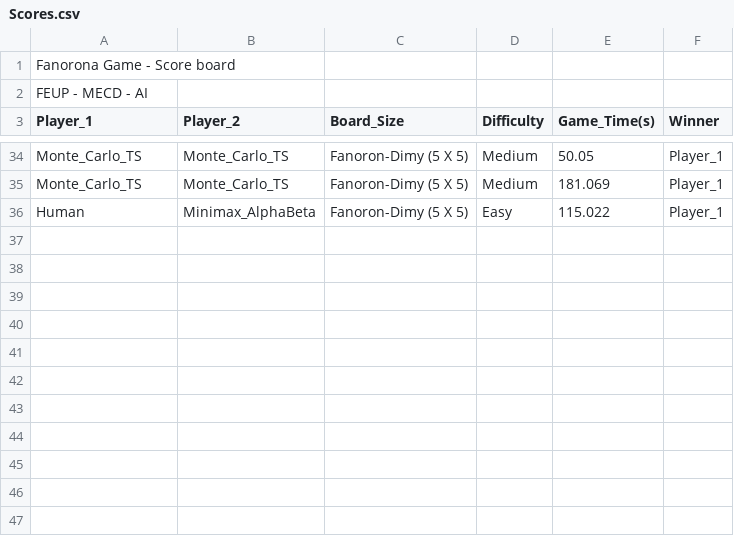
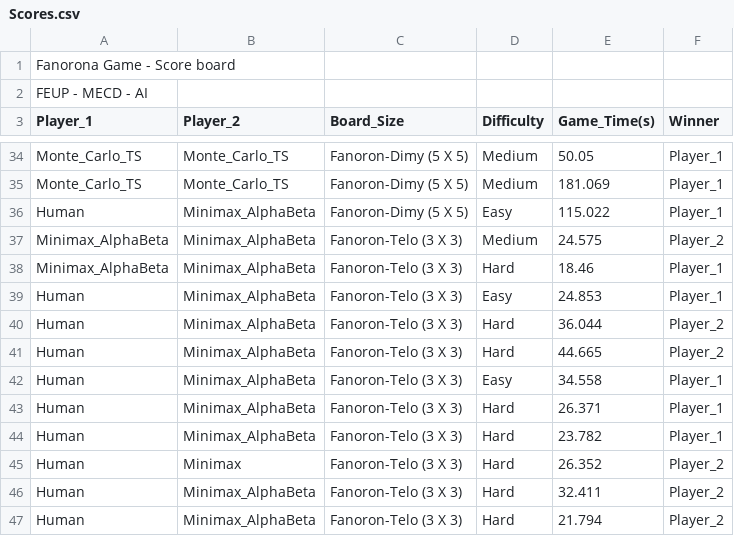
Before and after one commit to crdsteixeira/AI_project, a CSV file: code/Scores.csv, drawn as a sheet; only a part is shown, gaps mark what is left out.

```diff
--- a/code/Scores.csv
+++ b/code/Scores.csv
@@ -36 +36,12 @@ Monte_Carlo_TS,Monte_Carlo_TS,Fanoron-Dimy (5 X 5),Medium,181.069,Player_1
 Human,Minimax_AlphaBeta,Fanoron-Dimy (5 X 5),Easy,115.022,Player_1
+Minimax_AlphaBeta,Minimax_AlphaBeta,Fanoron-Telo (3 X 3),Medium,24.575,Player_2
+Minimax_AlphaBeta,Minimax_AlphaBeta,Fanoron-Telo (3 X 3),Hard,18.46,Player_1
+Human,Minimax_AlphaBeta,Fanoron-Telo (3 X 3),Easy,24.853,Player_1
+Human,Minimax_AlphaBeta,Fanoron-Telo (3 X 3),Hard,36.044,Player_2
+Human,Minimax_AlphaBeta,Fanoron-Telo (3 X 3),Hard,44.665,Player_2
+Human,Minimax_AlphaBeta,Fanoron-Telo (3 X 3),Easy,34.558,Player_1
+Human,Minimax_AlphaBeta,Fanoron-Telo (3 X 3),Hard,26.371,Player_1
+Human,Minimax_AlphaBeta,Fanoron-Telo (3 X 3),Hard,23.782,Player_1
+Human,Minimax,Fanoron-Telo (3 X 3),Hard,26.352,Player_2
+Human,Minimax_AlphaBeta,Fanoron-Telo (3 X 3),Hard,32.411,Player_2
+Human,Minimax_AlphaBeta,Fanoron-Telo (3 X 3),Hard,21.794,Player_2
```
Also changed, not shown: 5 other files.
